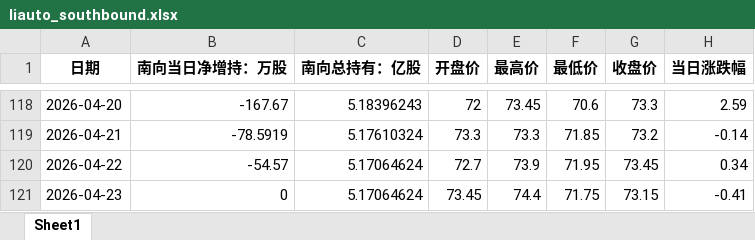
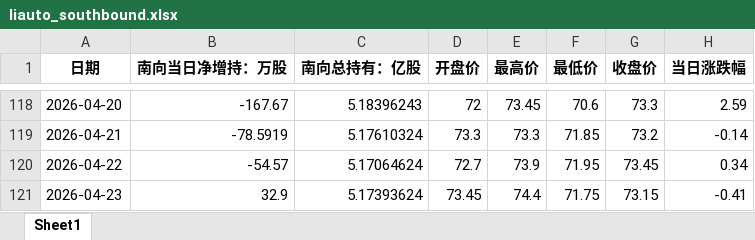
Before and after one commit to laoshi1991/liauto_information, an Excel workbook: liauto_southbound.xlsx, sheet Sheet1, drawn as a sheet; only a part is shown, gaps mark what is left out; values as stored, in another font and other column widths than the file's, no borders; the diff names each change by its address in the sheet, - before the commit and + after, or states it on an @@ line.

```diff
--- a/liauto_southbound.xlsx (sheet Sheet1)
+++ b/liauto_southbound.xlsx (sheet Sheet1)
-B121 (南向当日净增持：万股): 0
+B121 (南向当日净增持：万股): 32.9
-C121 (南向总持有：亿股): 5.17064624
+C121 (南向总持有：亿股): 5.17393624
```
